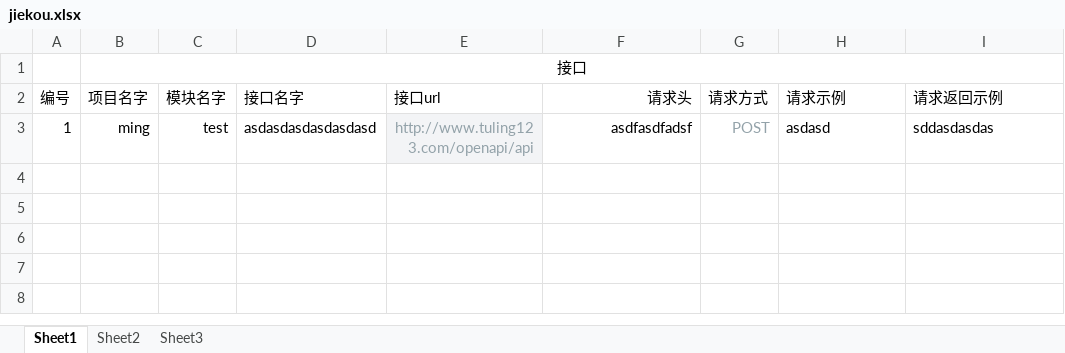
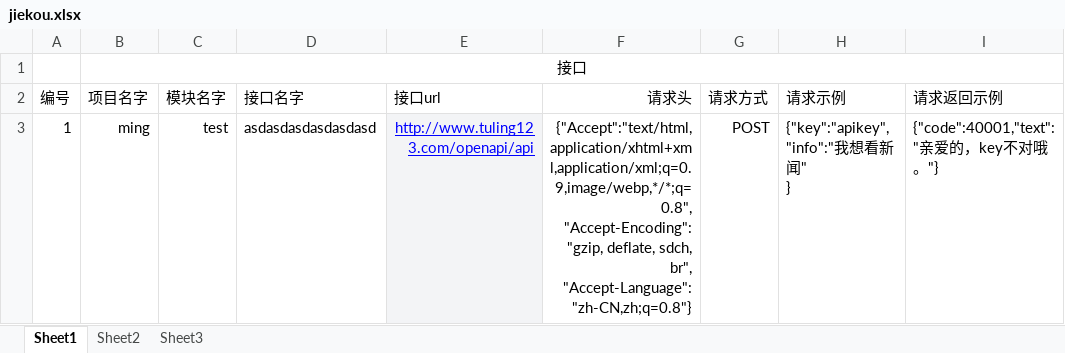
Before and after one commit to liwanlei/FXTest, an Excel workbook: jiekou.xlsx, sheet Sheet1, drawn as a sheet; values as stored, in another font and other column widths than the file's, no borders; ↵ is a line break in a cell; the diff names each change by its address in the sheet, - before the commit and + after, or states it on an @@ line.

```diff
--- a/jiekou.xlsx (sheet Sheet1)
+++ b/jiekou.xlsx (sheet Sheet1)
@@ E3 underline: off → on, text colour: #93A2A9 → #0000FF @@
-F3 (请求头): asdfasdfadsf
+F3 (请求头): {"Accept":"text/html,application/xhtml+xml,application/xml;q=0.9,image/webp,*/*;q=0.8", ↵ "Accept-Encoding":"gzip, deflate, sdch, br", ↵ "Accept-Language":"zh-CN,zh;q=0.8"}
-G3 text colour: #93A2A9
+G3 text colour: black
-H3 (请求示例): asdasd
+H3 (请求示例): {"key":"apikey", "info":"我想看新闻" ↵ }
-I3 (请求返回示例): sddasdasdas
+I3 (请求返回示例): {"code":40001,"text":"亲爱的，key不对哦。"}
```
Also changed, not shown: jiekoucase.xlsx, 2 other files.
